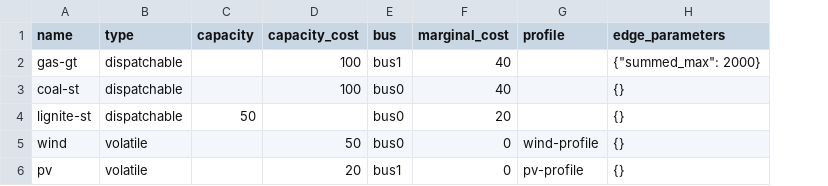
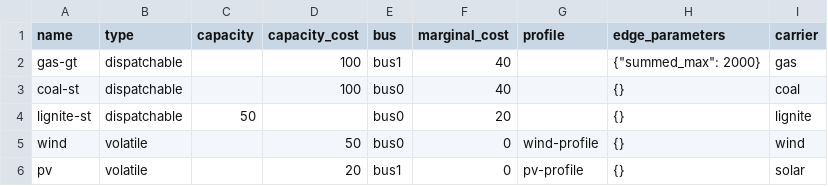
Before and after one commit to znes/renpass, a CSV file: renpass/examples/investment/data/elements/source.csv, drawn as a sheet; the diff names each change by its address in the sheet, - before the commit and + after, or states it on an @@ line.

Commit message:
Update examples

```diff
--- a/renpass/examples/investment/data/elements/source.csv
+++ b/renpass/examples/investment/data/elements/source.csv
+column I (carrier), rows 2-6: gas | coal | lignite | wind | solar
```
Also changed, not shown: renpass/examples/dispatch/data/elements/dispatchable.csv, renpass/examples/investment/data/elements/chp.csv, 16 other files.
